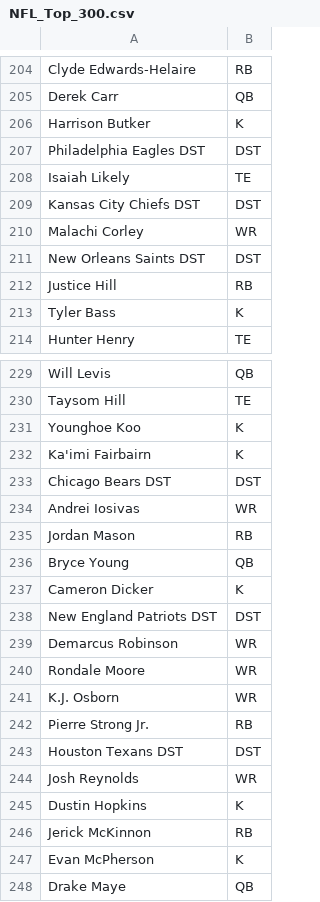
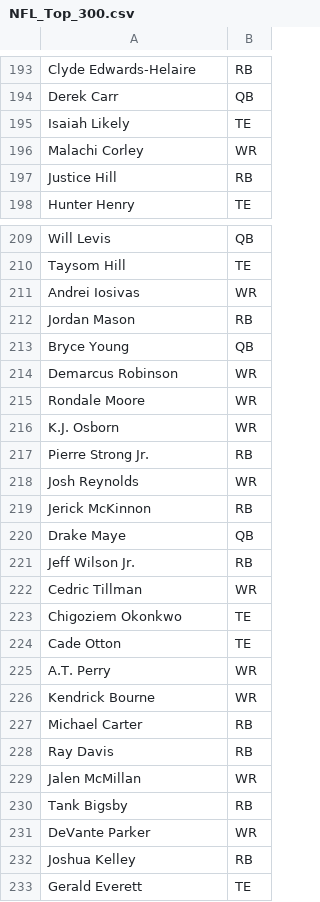
Before and after one commit to jaydenslotnick/AERSP424_Project, a CSV file: NFL_Top_300.csv, drawn as a sheet; only a part is shown, gaps mark what is left out; the shorter side is filled out with more unchanged rows; removed rows and columns are numbered as before the commit, all else as after; the diff covers the shown part only; the diff names each change by its address in the sheet, - before the commit and + after, or states it on an @@ line.

```diff
--- a/NFL_Top_300.csv
+++ b/NFL_Top_300.csv
-row 206: Harrison Butker | K
-row 207: Philadelphia Eagles DST | DST
-row 209: Kansas City Chiefs DST | DST
-row 211: New Orleans Saints DST | DST
-row 213: Tyler Bass | K
-row 231: Younghoe Koo | K
-row 232: Ka'imi Fairbairn | K
-row 233: Chicago Bears DST | DST
-row 237: Cameron Dicker | K
-row 238: New England Patriots DST | DST
-row 243: Houston Texans DST | DST
-row 245: Dustin Hopkins | K
-row 247: Evan McPherson | K
```
Also changed, not shown: 1 added row and 30 removed rows elsewhere in this file, Half_PPR_Top300.csv, PPR_Top300.csv, 6 other files.
